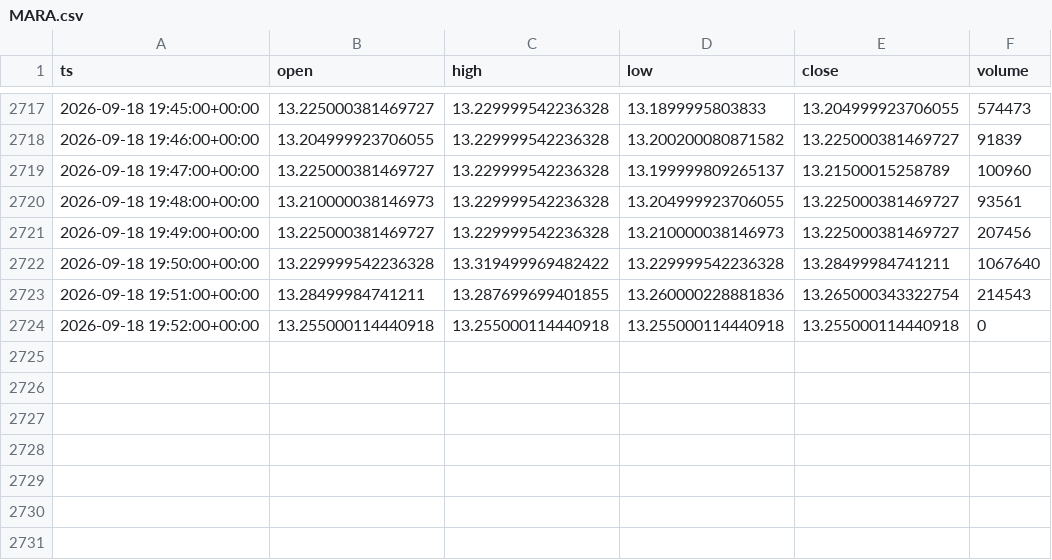
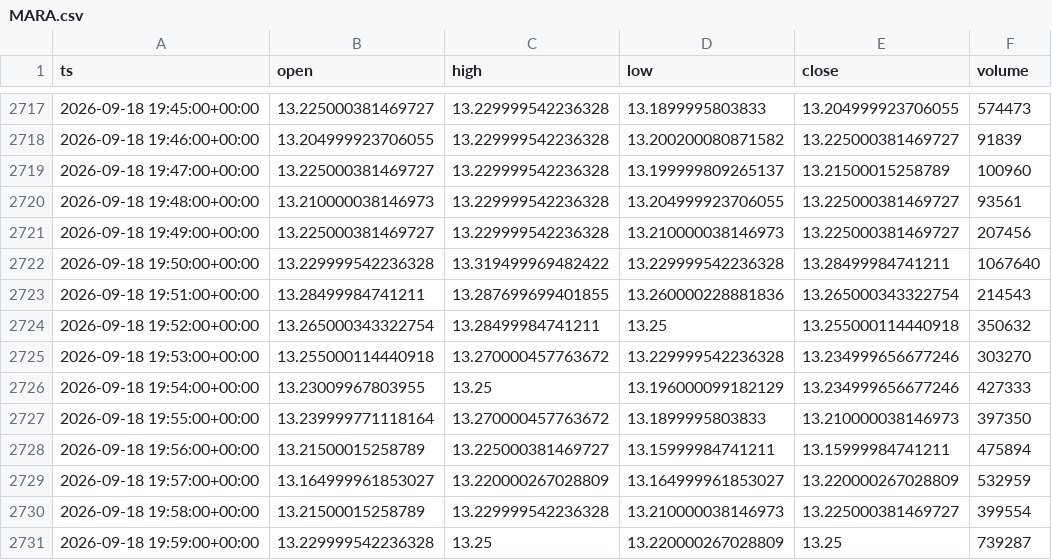
Before and after one commit to nicoro02/recolector-mstr, a CSV file: datos/MARA.csv, drawn as a sheet; only a part is shown, gaps mark what is left out.

```diff
--- a/datos/MARA.csv
+++ b/datos/MARA.csv
@@ -2723,2 +2723,9 @@ ts,open,high,low,close,volume
 2026-09-18 19:51:00+00:00,13.28499984741211,13.287699699401855,13.260000228881836,13.265000343322754,214543
-2026-09-18 19:52:00+00:00,13.255000114440918,13.255000114440918,13.255000114440918,13.255000114440918,0
+2026-09-18 19:52:00+00:00,13.265000343322754,13.28499984741211,13.25,13.255000114440918,350632
+2026-09-18 19:53:00+00:00,13.255000114440918,13.270000457763672,13.229999542236328,13.234999656677246,303270
+2026-09-18 19:54:00+00:00,13.23009967803955,13.25,13.196000099182129,13.234999656677246,427333
+2026-09-18 19:55:00+00:00,13.239999771118164,13.270000457763672,13.1899995803833,13.210000038146973,397350
+2026-09-18 19:56:00+00:00,13.21500015258789,13.225000381469727,13.15999984741211,13.15999984741211,475894
+2026-09-18 19:57:00+00:00,13.164999961853027,13.220000267028809,13.164999961853027,13.220000267028809,532959
+2026-09-18 19:58:00+00:00,13.21500015258789,13.229999542236328,13.210000038146973,13.225000381469727,399554
+2026-09-18 19:59:00+00:00,13.229999542236328,13.25,13.220000267028809,13.25,739287
```
Also changed, not shown: datos/CLSK.csv, datos/COIN.csv, 11 other files.
